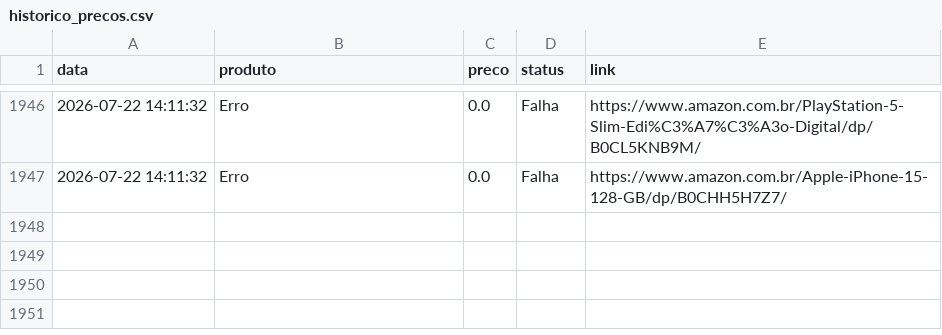
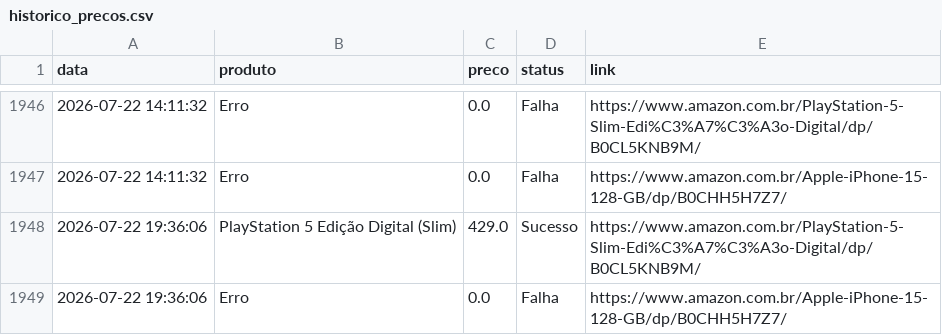
Before and after one commit to brunomachadobike-glitch/rastreador-precos, a CSV file: historico_precos.csv, drawn as a sheet; only a part is shown, gaps mark what is left out; the diff names each change by its address in the sheet, - before the commit and + after, or states it on an @@ line.

```diff
--- a/historico_precos.csv
+++ b/historico_precos.csv
+row 1948: 2026-07-22 19:36:06 | PlayStation 5 Edição Digital (Slim) | 429.0 | Sucesso | https://www.amazon.com.br/PlayStation-5-Slim-Edi%C3%A7%C3%A3o-Digital/dp/B0CL5KNB9M/
+row 1949: 2026-07-22 19:36:06 | Erro | 0.0 | Falha | https://www.amazon.com.br/Apple-iPhone-15-128-GB/dp/B0CHH5H7Z7/
```
